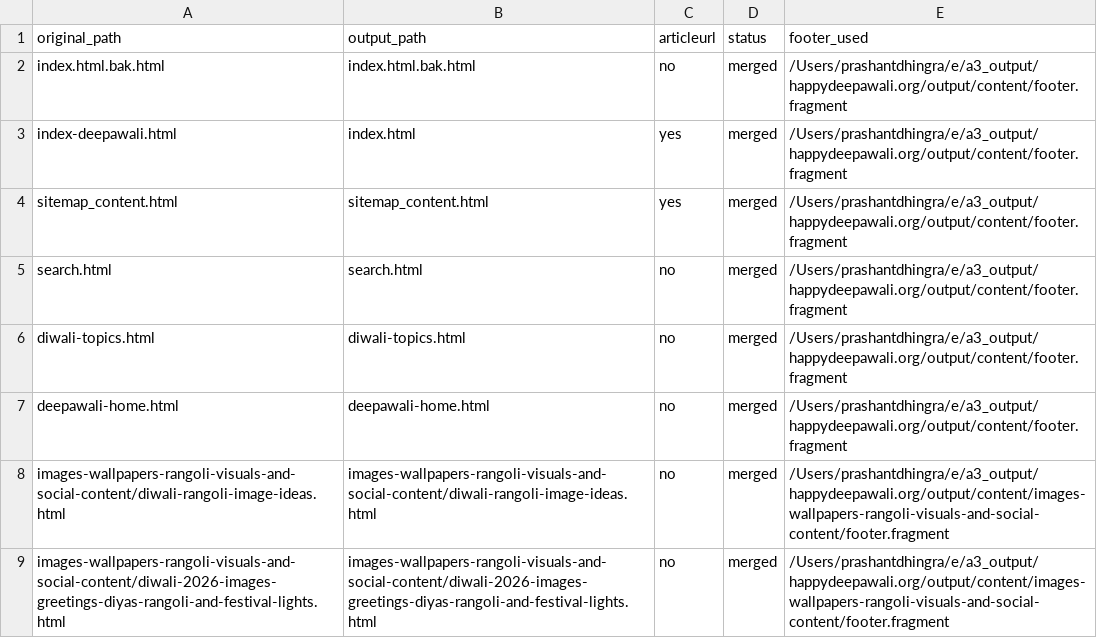
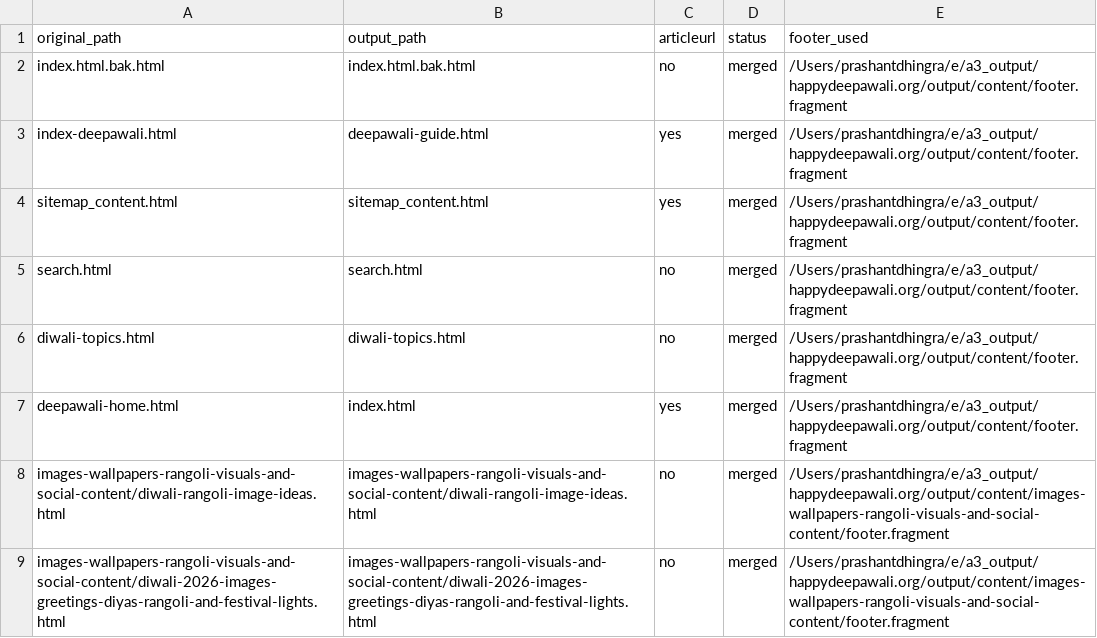
Before and after one commit to create-websites/happydeepawali, a CSV file: output/content/renames.csv, drawn as a sheet; only a part is shown; the diff covers the shown part only.

```diff
--- a/output/content/renames.csv
+++ b/output/content/renames.csv
@@ -2,3 +2,3 @@ original_path,output_path,articleurl,status,footer_used
 index.html.bak.html,index.html.bak.html,no,merged,/Users/prashantdhingra/e/a3_output/happydeepawali.org/output/content/footer.fragment
-index-deepawali.html,index.html,yes,merged,/Users/prashantdhingra/e/a3_output/happydeepawali.org/output/content/footer.fragment
+index-deepawali.html,deepawali-guide.html,yes,merged,/Users/prashantdhingra/e/a3_output/happydeepawali.org/output/content/footer.fragment
 sitemap_content.html,sitemap_content.html,yes,merged,/Users/prashantdhingra/e/a3_output/happydeepawali.org/output/content/footer.fragment
@@ -6,3 +6,3 @@ search.html,search.html,no,merged,/Users/prashantdhingra/e/a3_output/happydeepaw
 diwali-topics.html,diwali-topics.html,no,merged,/Users/prashantdhingra/e/a3_output/happydeepawali.org/output/content/footer.fragment
-deepawali-home.html,deepawali-home.html,no,merged,/Users/prashantdhingra/e/a3_output/happydeepawali.org/output/content/footer.fragment
+deepawali-home.html,index.html,yes,merged,/Users/prashantdhingra/e/a3_output/happydeepawali.org/output/content/footer.fragment
 images-wallpapers-rangoli-visuals-and-social-content/diwali-rangoli-image-ideas.html,images-wallpapers-rangoli-visuals-and-social-content/diwali-rangoli-image-ideas.html,no,merged,/Users/prashantdhingra/e/a3_output/happydeepawali.org/output/content/images-wallpapers-rangoli-visuals-and-social-content/footer.fragment
```
Also changed, not shown: 27 edited cells elsewhere in this file, 39 other files.
